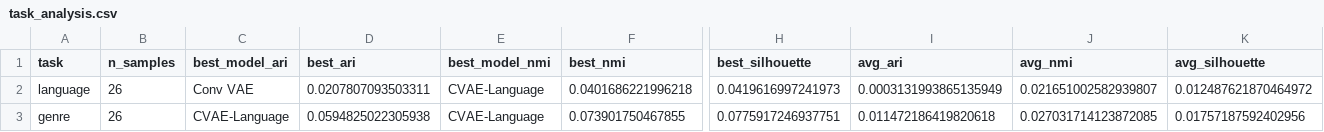
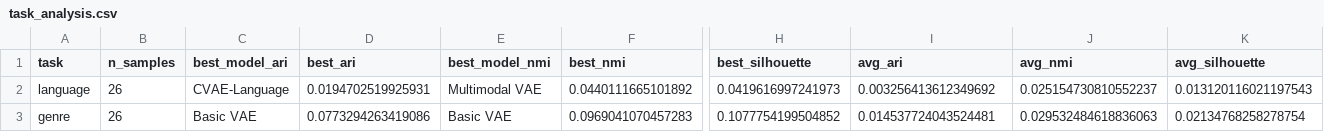
Before and after one commit to aksaN000/vae-music-clustering, a CSV file: results/comparisons/task_analysis.csv, drawn as a sheet; only a part is shown, gaps mark what is left out; the diff names each change by its address in the sheet, - before the commit and + after, or states it on an @@ line.

```diff
--- a/results/comparisons/task_analysis.csv
+++ b/results/comparisons/task_analysis.csv
-C2 (best_model_ari): Conv VAE
+C2 (best_model_ari): CVAE-Language
-D2 (best_ari): 0.0207807093503311
+D2 (best_ari): 0.0194702519925931
-E2 (best_model_nmi): CVAE-Language
+E2 (best_model_nmi): Multimodal VAE
-F2 (best_nmi): 0.0401686221996218
+F2 (best_nmi): 0.0440111665101892
-I2 (avg_ari): 0.0003131993865135949
+I2 (avg_ari): 0.003256413612349692
-J2 (avg_nmi): 0.021651002582939807
+J2 (avg_nmi): 0.025154730810552237
-K2 (avg_silhouette): 0.012487621870464972
+K2 (avg_silhouette): 0.013120116021197543
-C3 (best_model_ari): CVAE-Language
+C3 (best_model_ari): Basic VAE
-D3 (best_ari): 0.0594825022305938
+D3 (best_ari): 0.0773294263419086
-E3 (best_model_nmi): CVAE-Language
+E3 (best_model_nmi): Basic VAE
-F3 (best_nmi): 0.073901750467855
+F3 (best_nmi): 0.0969041070457283
-H3 (best_silhouette): 0.0775917246937751
+H3 (best_silhouette): 0.1077754199504852
-I3 (avg_ari): 0.011472186419820618
+I3 (avg_ari): 0.014537724043524481
-J3 (avg_nmi): 0.027031714123872085
+J3 (avg_nmi): 0.029532484618836063
-K3 (avg_silhouette): 0.01757187592402956
+K3 (avg_silhouette): 0.02134768258278754
```
Also changed, not shown: results/comparisons/method_analysis.csv, results/comparisons/pairwise_comparisons.csv, 30 other files.
